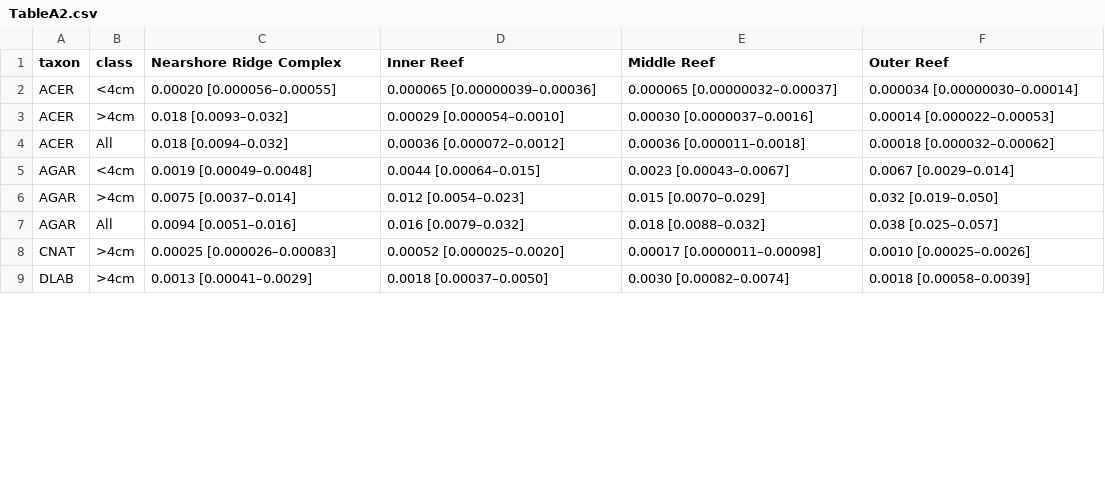
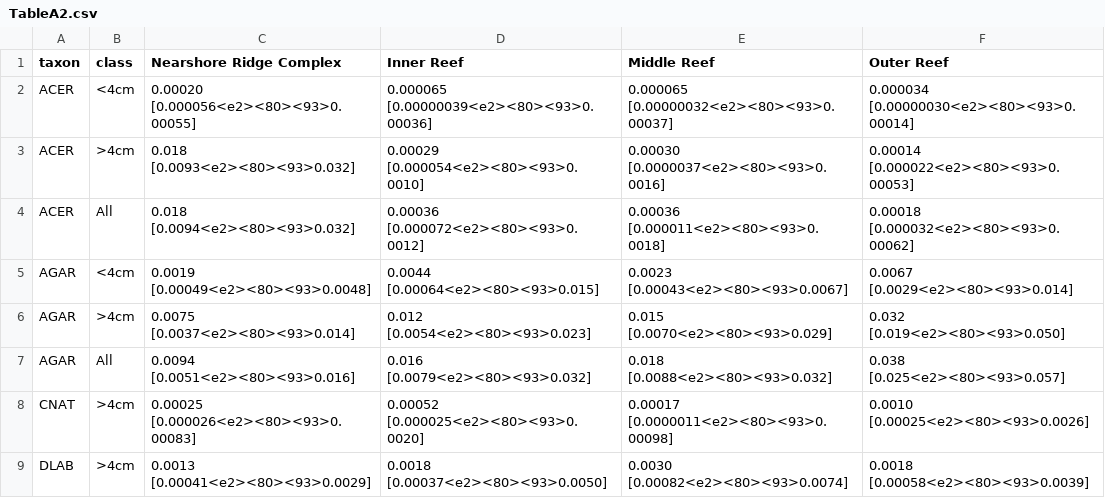
Before and after one commit to jrcunning/PENIP, a CSV file: outputs/TableA2.csv, drawn as a sheet; only a part is shown; the diff covers the shown part only.

```diff
--- a/outputs/TableA2.csv
+++ b/outputs/TableA2.csv
@@ -1,9 +1,9 @@
 taxon,class,Nearshore Ridge Complex,Inner Reef,Middle Reef,Outer Reef
-ACER,<4cm,0.00020 [0.000056–0.00055],0.000065 [0.00000039–0.00036],0.000065 [0.00000032–0.00037],0.000034 [0.00000030–0.00014]
-ACER,>4cm,0.018 [0.0093–0.032],0.00029 [0.000054–0.0010],0.00030 [0.0000037–0.0016],0.00014 [0.000022–0.00053]
-ACER,All,0.018 [0.0094–0.032],0.00036 [0.000072–0.0012],0.00036 [0.000011–0.0018],0.00018 [0.000032–0.00062]
-AGAR,<4cm,0.0019 [0.00049–0.0048],0.0044 [0.00064–0.015],0.0023 [0.00043–0.0067],0.0067 [0.0029–0.014]
-AGAR,>4cm,0.0075 [0.0037–0.014],0.012 [0.0054–0.023],0.015 [0.0070–0.029],0.032 [0.019–0.050]
-AGAR,All,0.0094 [0.0051–0.016],0.016 [0.0079–0.032],0.018 [0.0088–0.032],0.038 [0.025–0.057]
-CNAT,>4cm,0.00025 [0.000026–0.00083],0.00052 [0.000025–0.0020],0.00017 [0.0000011–0.00098],0.0010 [0.00025–0.0026]
-DLAB,>4cm,0.0013 [0.00041–0.0029],0.0018 [0.00037–0.0050],0.0030 [0.00082–0.0074],0.0018 [0.00058–0.0039]
+ACER,<4cm,0.00020 [0.000056<e2><80><93>0.00055],0.000065 [0.00000039<e2><80><93>0.00036],0.000065 [0.00000032<e2><80><93>0.00037],0.000034 [0.00000030<e2><80><93>0.00014]
+ACER,>4cm,0.018 [0.0093<e2><80><93>0.032],0.00029 [0.000054<e2><80><93>0.0010],0.00030 [0.0000037<e2><80><93>0.0016],0.00014 [0.000022<e2><80><93>0.00053]
+ACER,All,0.018 [0.0094<e2><80><93>0.032],0.00036 [0.000072<e2><80><93>0.0012],0.00036 [0.000011<e2><80><93>0.0018],0.00018 [0.000032<e2><80><93>0.00062]
+AGAR,<4cm,0.0019 [0.00049<e2><80><93>0.0048],0.0044 [0.00064<e2><80><93>0.015],0.0023 [0.00043<e2><80><93>0.0067],0.0067 [0.0029<e2><80><93>0.014]
+AGAR,>4cm,0.0075 [0.0037<e2><80><93>0.014],0.012 [0.0054<e2><80><93>0.023],0.015 [0.0070<e2><80><93>0.029],0.032 [0.019<e2><80><93>0.050]
+AGAR,All,0.0094 [0.0051<e2><80><93>0.016],0.016 [0.0079<e2><80><93>0.032],0.018 [0.0088<e2><80><93>0.032],0.038 [0.025<e2><80><93>0.057]
+CNAT,>4cm,0.00025 [0.000026<e2><80><93>0.00083],0.00052 [0.000025<e2><80><93>0.0020],0.00017 [0.0000011<e2><80><93>0.00098],0.0010 [0.00025<e2><80><93>0.0026]
+DLAB,>4cm,0.0013 [0.00041<e2><80><93>0.0029],0.0018 [0.00037<e2><80><93>0.0050],0.0030 [0.00082<e2><80><93>0.0074],0.0018 [0.00058<e2><80><93>0.0039]
```
Also changed, not shown: 120 edited cells elsewhere in this file, outputs/Table2.csv, outputs/TableA3.csv, 19 other files.
